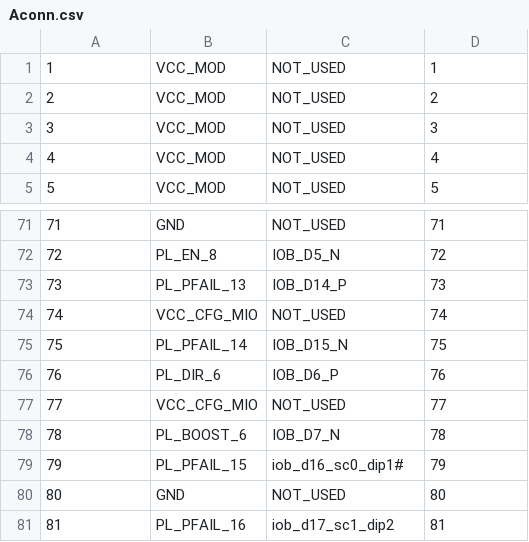
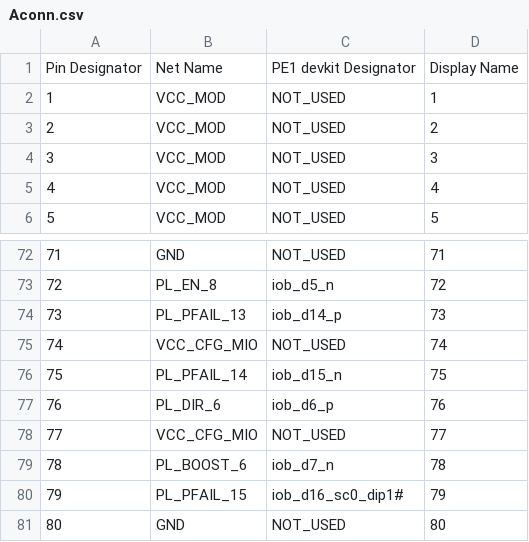
Before and after one commit to dodotronix/mcoi-xu5-design-complete, a CSV file: pcb_configuration/pe1_devkit_pinout/Aconn.csv, drawn as a sheet; only a part is shown, gaps mark what is left out; the shorter side is filled out with more unchanged rows; the diff covers the shown part only.

```diff
--- a/pcb_configuration/pe1_devkit_pinout/Aconn.csv
+++ b/pcb_configuration/pe1_devkit_pinout/Aconn.csv
@@ -0,0 +1 @@
+Pin Designator,  Net Name,        PE1 devkit Designator,  Display Name,
@@ -72,2 +73,2 @@
-72,PL_EN_8,IOB_D5_N,72,
-73,PL_PFAIL_13,IOB_D14_P,73,
+72,             PL_EN_8,        iob_d5_n,             72,
+73,             PL_PFAIL_13,    iob_d14_p,            73,
@@ -75,2 +76,2 @@
-75,PL_PFAIL_14,IOB_D15_N,75,
-76,PL_DIR_6,IOB_D6_P,76,
+75,             PL_PFAIL_14,    iob_d15_n,            75,
+76,             PL_DIR_6,       iob_d6_p,             76,
@@ -78 +79 @@
-78,PL_BOOST_6,IOB_D7_N,78,
+78,             PL_BOOST_6,     iob_d7_n,             78,
```
Also changed, not shown: 39 edited cells elsewhere in this file, pcb_configuration/pe1_devkit_pinout/Bconn.csv.
